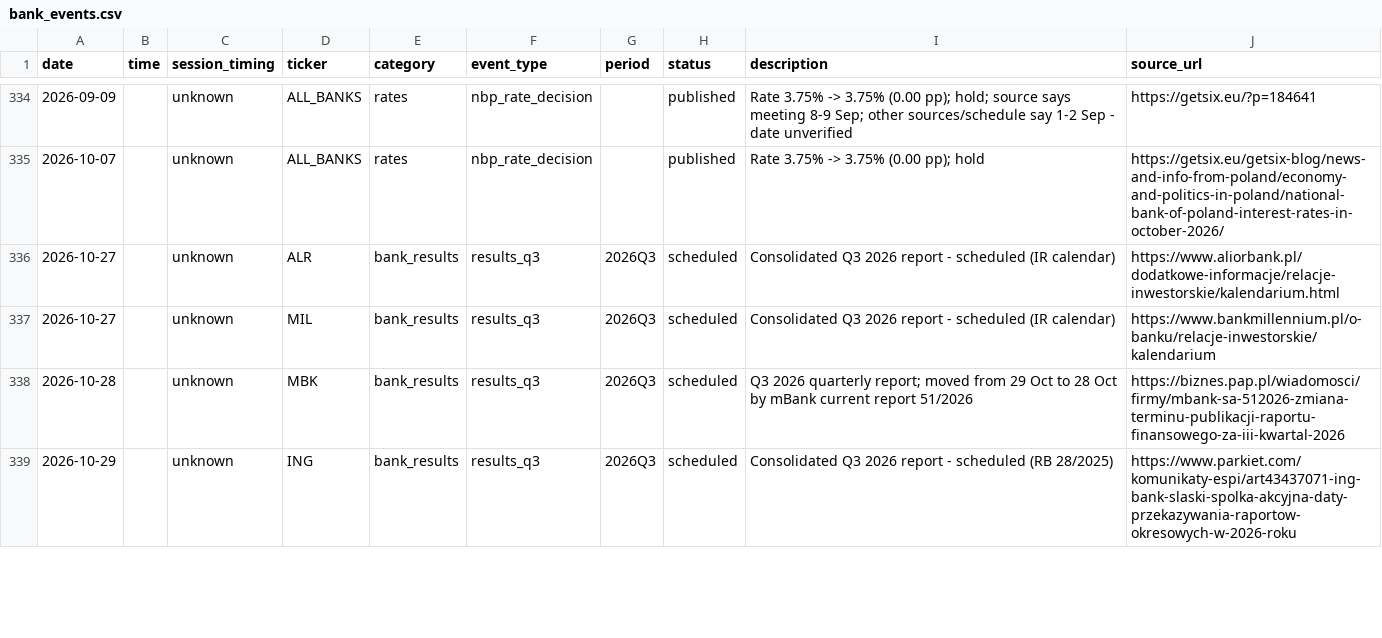
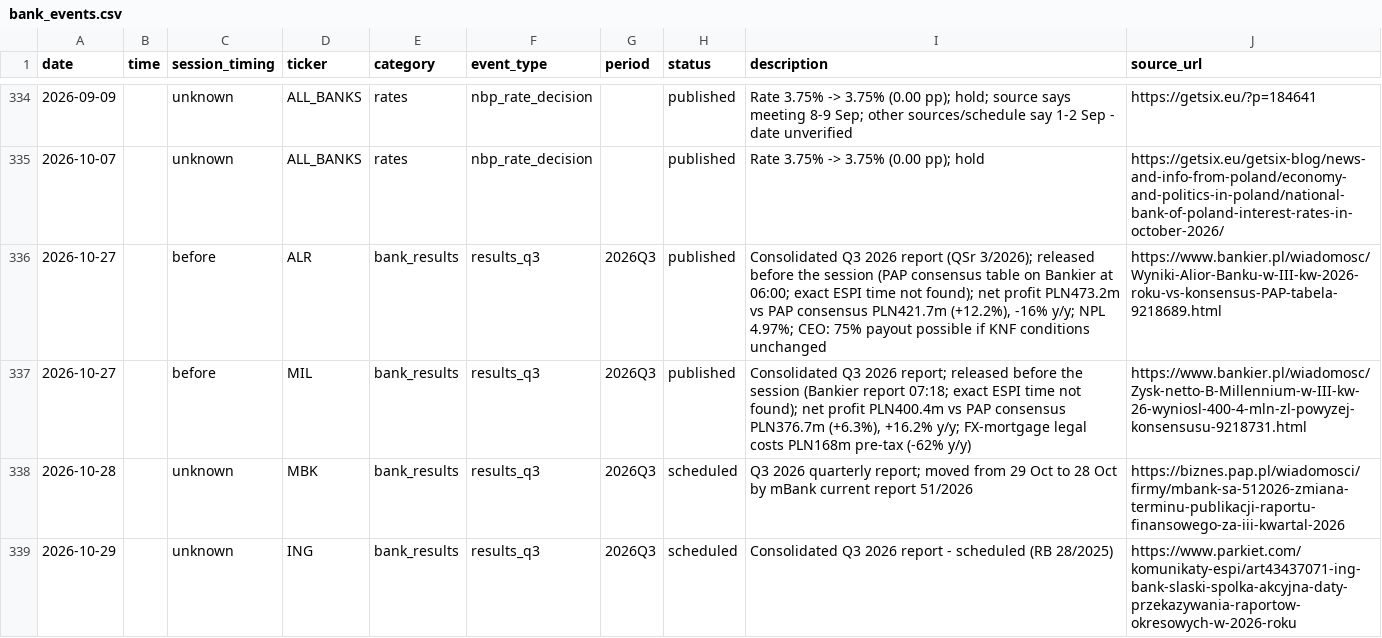
Before and after one commit to Rookiedevv/investe, a CSV file: data/bank_events.csv, drawn as a sheet; only a part is shown, gaps mark what is left out.

```diff
--- a/data/bank_events.csv
+++ b/data/bank_events.csv
@@ -335,4 +335,4 @@ date,time,session_timing,ticker,category,event_type,period,status,description,so
 2026-10-07,,unknown,ALL_BANKS,rates,nbp_rate_decision,,published,Rate 3.75% -> 3.75% (0.00 pp); hold,https://getsix.eu/getsix-blog/news-and-info-from-poland/economy-and-politics-in-poland/national-bank-of-poland-interest-rates-in-october-2026/
-2026-10-27,,unknown,ALR,bank_results,results_q3,2026Q3,scheduled,Consolidated Q3 2026 report - scheduled (IR calendar),https://www.aliorbank.pl/dodatkowe-informacje/relacje-inwestorskie/kalendarium.html
-2026-10-27,,unknown,MIL,bank_results,results_q3,2026Q3,scheduled,Consolidated Q3 2026 report - scheduled (IR calendar),https://www.bankmillennium.pl/o-banku/relacje-inwestorskie/kalendarium
+2026-10-27,,before,ALR,bank_results,results_q3,2026Q3,published,"Consolidated Q3 2026 report (QSr 3/2026); released before the session (PAP consensus table on Bankier at 06:00; exact ESPI time not found); net profit PLN473.2m vs PAP consensus PLN421.7m (+12.2%), -16% y/y; NPL 4.97%; CEO: 75% payout possible if KNF conditions unchanged",https://www.bankier.pl/wiadomosc/Wyniki-Alior-Banku-w-III-kw-2026-roku-vs-konsensus-PAP-tabela-9218689.html
+2026-10-27,,before,MIL,bank_results,results_q3,2026Q3,published,"Consolidated Q3 2026 report; released before the session (Bankier report 07:18; exact ESPI time not found); net profit PLN400.4m vs PAP consensus PLN376.7m (+6.3%), +16.2% y/y; FX-mortgage legal costs PLN168m pre-tax (-62% y/y)",https://www.bankier.pl/wiadomosc/Zysk-netto-B-Millennium-w-III-kw-26-wyniosl-400-4-mln-zl-powyzej-konsensusu-9218731.html
 2026-10-28,,unknown,MBK,bank_results,results_q3,2026Q3,scheduled,Q3 2026 quarterly report; moved from 29 Oct to 28 Oct by mBank current report 51/2026,https://biznes.pap.pl/wiadomosci/firmy/mbank-sa-512026-zmiana-terminu-publikacji-raportu-finansowego-za-iii-kwartal-2026
```
Also changed, not shown: data/political_events.csv, data/util_events.csv.
